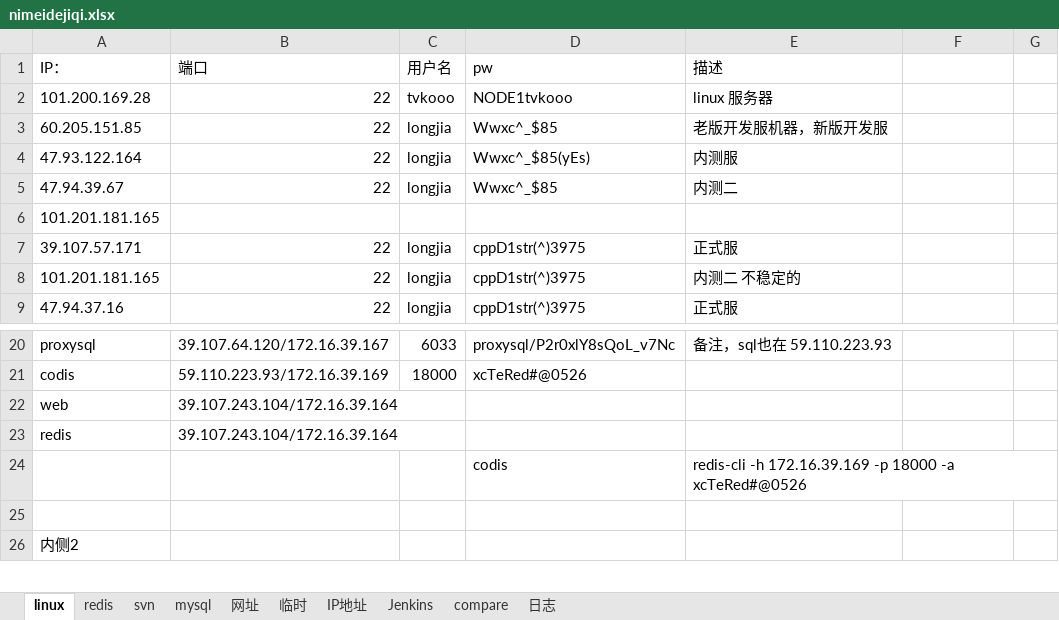
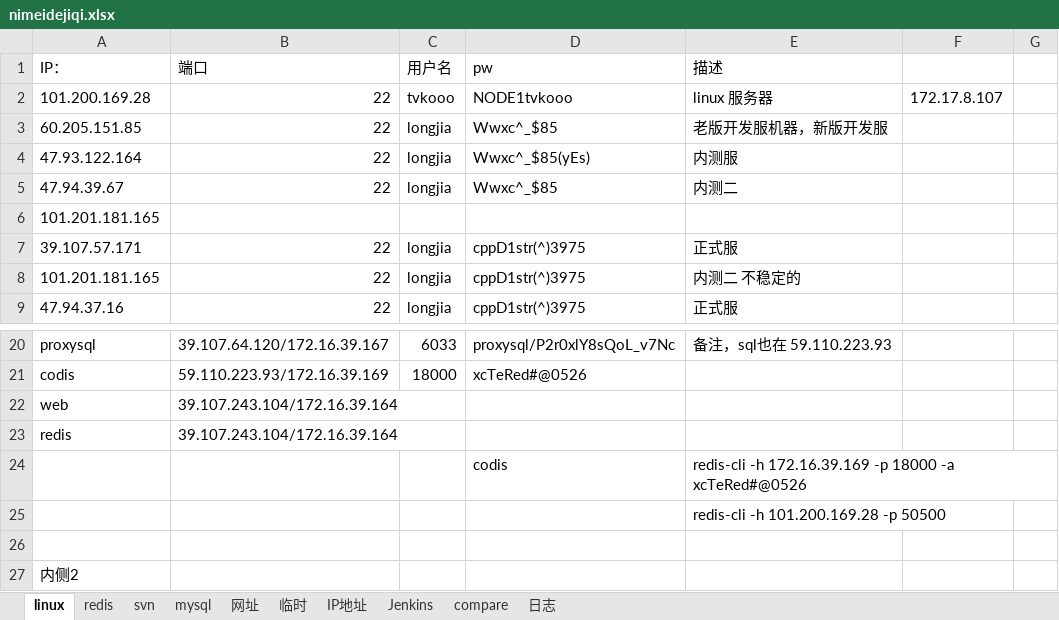
Before and after one commit to tvkoooo/accc, an Excel workbook: work_now/nimeidejiqi.xlsx, sheet linux, drawn as a sheet; only a part is shown, gaps mark what is left out; values as stored, in another font and other column widths than the file's, no borders; the diff names each change by its address in the sheet, - before the commit and + after, or states it on an @@ line.

```diff
--- a/work_now/nimeidejiqi.xlsx (sheet linux)
+++ b/work_now/nimeidejiqi.xlsx (sheet linux)
-F2: (empty)
+F2: 172.17.8.107
+row 25:  |  |  |  | redis-cli -h 101.200.169.28 -p 50500
```
Also changed, not shown: 24 other files.
